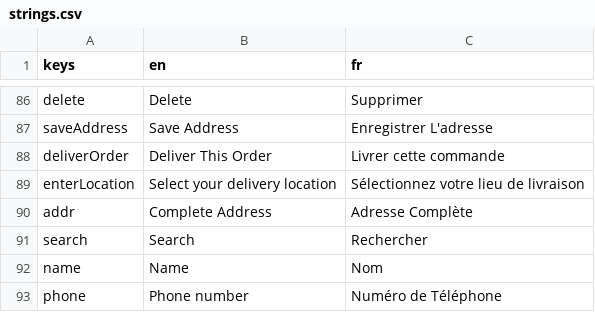
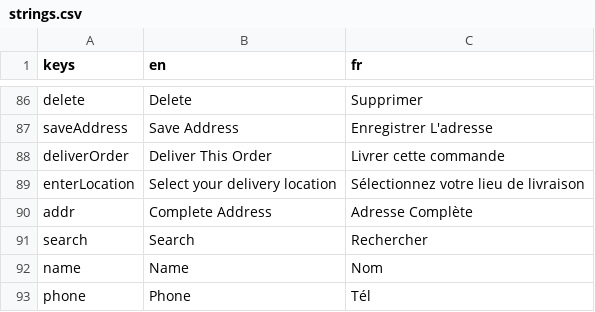
Before and after one commit to 17martix/zilliken, a CSV file: strings.csv, drawn as a sheet; only a part is shown, gaps mark what is left out.

```diff
--- a/strings.csv
+++ b/strings.csv
@@ -92,2 +92,2 @@ search,Search,Rechercher
 name,Name,Nom
-phone,Phone number,Numéro de Téléphone
+phone,Phone,Tél
```
Also changed, not shown: 4 other files.
